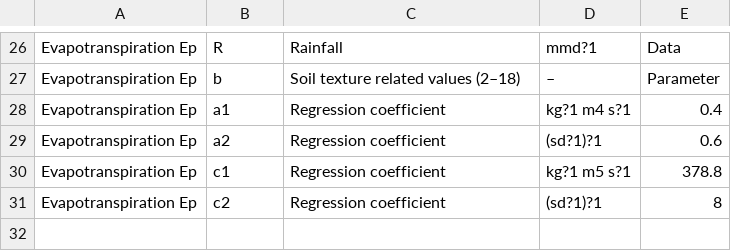
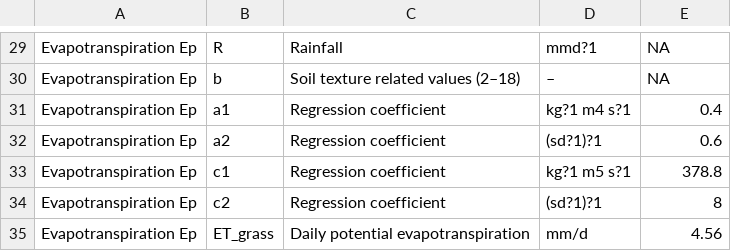
Before and after one commit to anyelacamargo/yieldpre, a CSV file: BroomsBarnParam.csv, drawn as a sheet; only a part is shown, gaps mark what is left out; addresses are those after the commit; the diff covers the shown part only; the diff names each change by its address in the sheet, - before the commit and + after, or states it on an @@ line.

```diff
--- a/BroomsBarnParam.csv
+++ b/BroomsBarnParam.csv
-E29: Data
+E29: NA
-E30: Parameter
+E30: NA
+row 35: Evapotranspiration Ep | ET_grass | Daily potential evapotranspiration | mm/d | 4.56
```
Also changed, not shown: 3 added rows and 31 edited cells elsewhere in this file, 1 other file.
